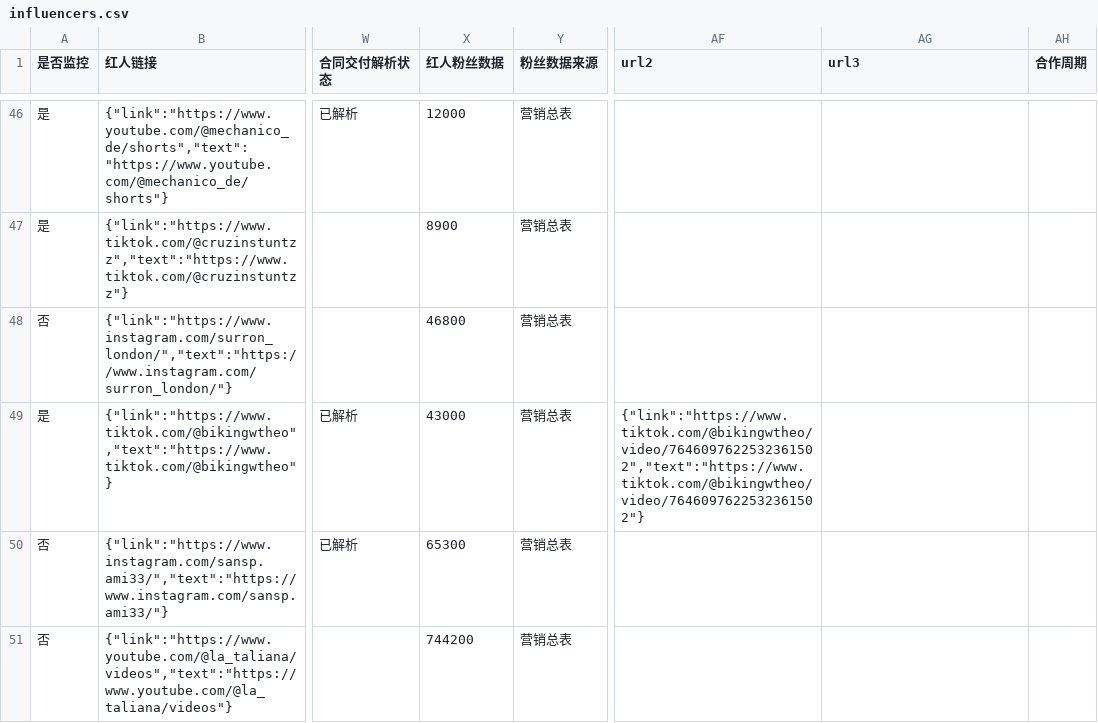
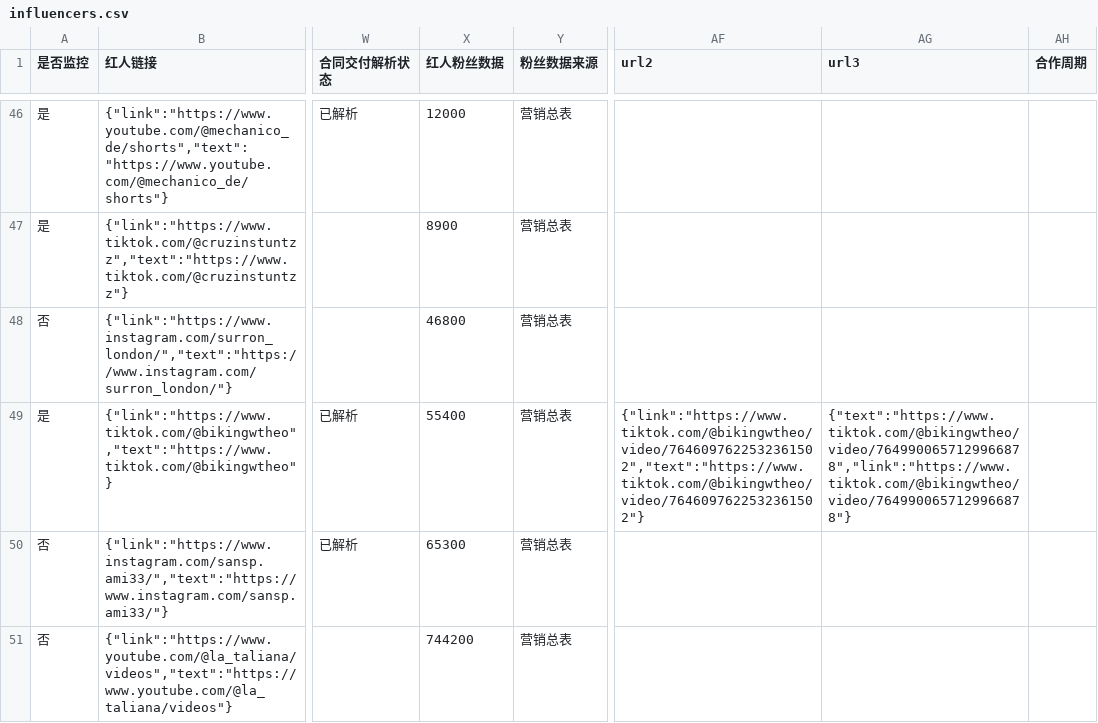
Before and after one commit to staderzafigi26-create/kol-, a CSV file: docs/static-data/exports/influencers.csv, drawn as a sheet; only a part is shown, gaps mark what is left out; the diff covers the shown part only; the diff names each change by its address in the sheet, - before the commit and + after, or states it on an @@ line.

```diff
--- a/docs/static-data/exports/influencers.csv
+++ b/docs/static-data/exports/influencers.csv
-X49 (红人粉丝数据): 43000
+X49 (红人粉丝数据): 55400
-AG49 (url3): (empty)
+AG49 (url3): {"text":"https://www.tiktok.com/@bikingwtheo/video/7649900657129966878","link":"https://www.tiktok.com/@bikingwtheo/video/7649900657129966878"}
```
Also changed, not shown: 1 added row and 25 edited cells elsewhere in this file, docs/static-data/exports/runs.csv, 13 other files.
